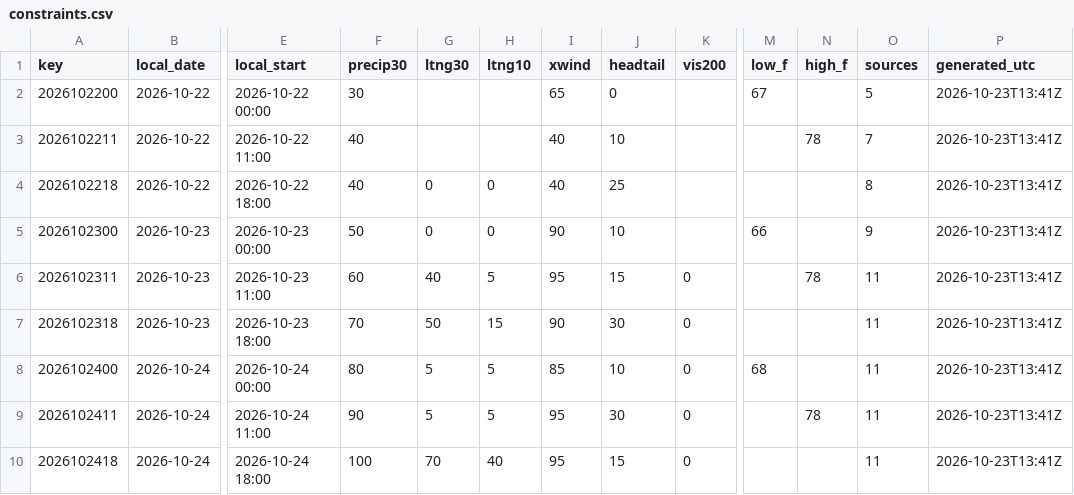
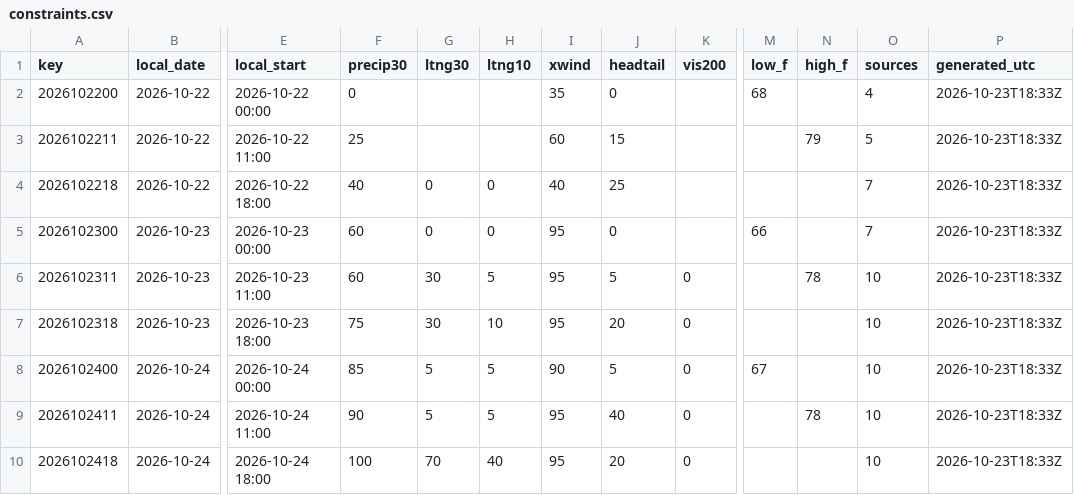
Before and after one commit to cyclonecizek/SLFWeather, a CSV file: docs/data/constraints.csv, drawn as a sheet; only a part is shown, gaps mark what is left out; the diff covers the shown part only; the diff names each change by its address in the sheet, - before the commit and + after, or states it on an @@ line.

```diff
--- a/docs/data/constraints.csv
+++ b/docs/data/constraints.csv
-F2 (precip30): 30
+F2 (precip30): 0
-I2 (xwind): 65
+I2 (xwind): 35
-M2 (low_f): 67
+M2 (low_f): 68
-O2 (sources): 5
+O2 (sources): 4
-P2:P10 (generated_utc): 2026-10-23T13:41Z
+P2:P10 (generated_utc): 2026-10-23T18:33Z
-F3 (precip30): 40
+F3 (precip30): 25
-I3 (xwind): 40
+I3 (xwind): 60
-J3 (headtail): 10
+J3 (headtail): 15
-N3 (high_f): 78
+N3 (high_f): 79
-O3 (sources): 7
+O3 (sources): 5
-O4 (sources): 8
+O4 (sources): 7
-F5 (precip30): 50
+F5 (precip30): 60
-I5 (xwind): 90
+I5 (xwind): 95
-J5 (headtail): 10
+J5 (headtail): 0
-O5 (sources): 9
+O5 (sources): 7
-G6 (ltng30): 40
+G6 (ltng30): 30
-J6 (headtail): 15
+J6 (headtail): 5
-O6:O10 (sources): 11
+O6:O10 (sources): 10
-F7 (precip30): 70
+F7 (precip30): 75
-G7 (ltng30): 50
+G7 (ltng30): 30
-H7 (ltng10): 15
+H7 (ltng10): 10
-I7 (xwind): 90
+I7 (xwind): 95
-J7 (headtail): 30
+J7 (headtail): 20
-F8 (precip30): 80
+F8 (precip30): 85
-I8 (xwind): 85
+I8 (xwind): 90
-J8 (headtail): 10
+J8 (headtail): 5
-M8 (low_f): 68
+M8 (low_f): 67
-J9 (headtail): 30
+J9 (headtail): 40
-J10 (headtail): 15
+J10 (headtail): 20
```
Also changed, not shown: 83 edited cells elsewhere in this file, docs/data/GFS_upper_air_KTTS.csv, docs/data/KTTS_ENS_wind.csv, 11 other files.
